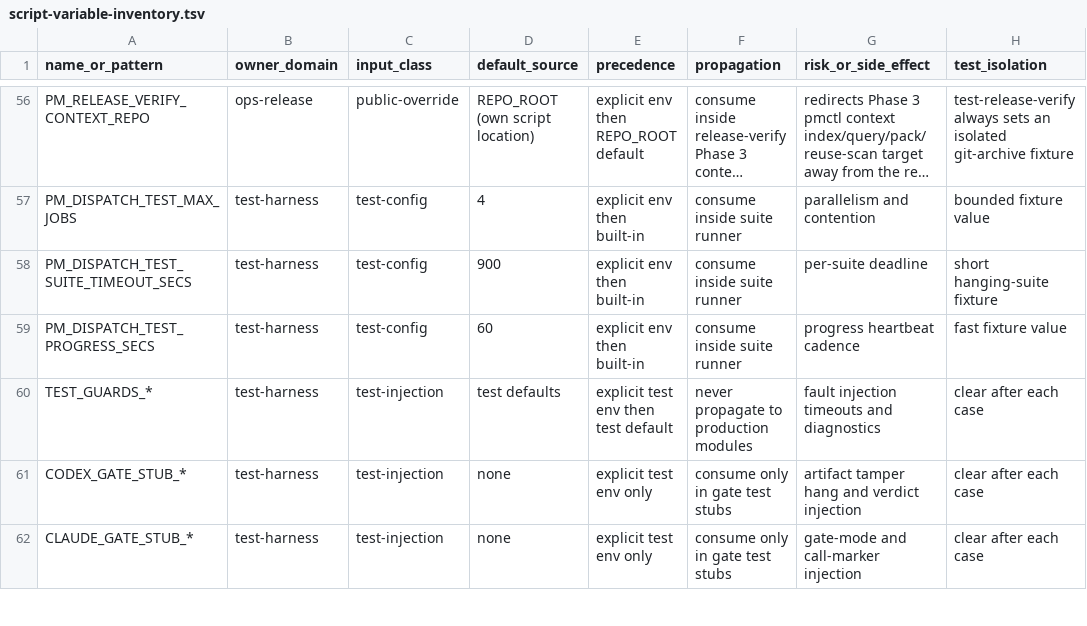
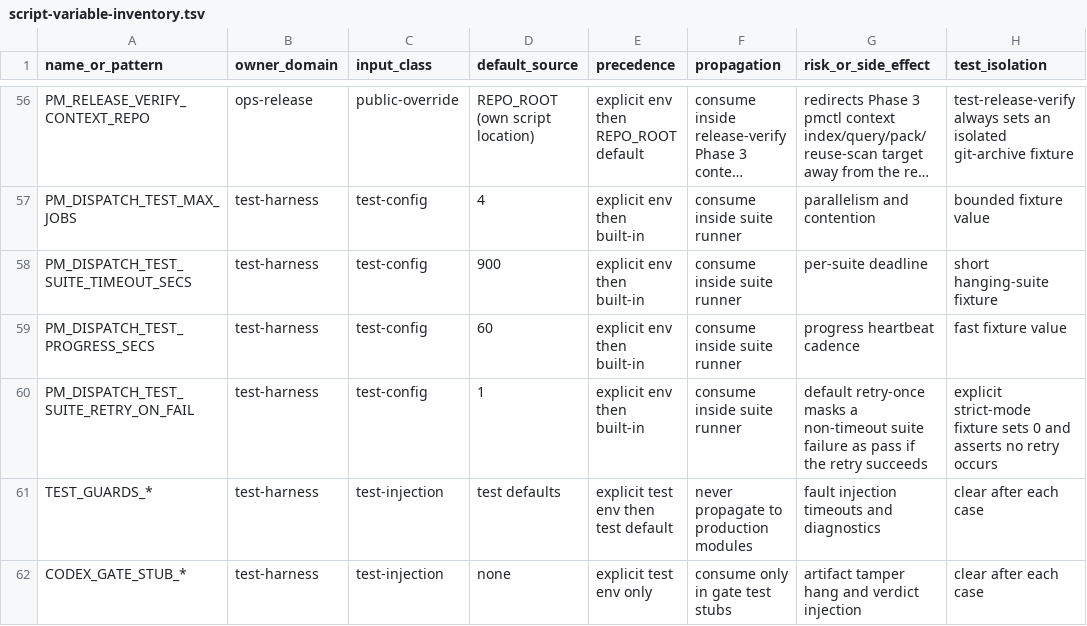
Before and after one commit to screenleon/pm-dispatch, a TSV file: docs/architecture/script-variable-inventory.tsv, drawn as a sheet; only a part is shown, gaps mark what is left out; the shorter side is filled out with more unchanged rows; long unchanged cells end in ….

```diff
--- a/docs/architecture/script-variable-inventory.tsv
+++ b/docs/architecture/script-variable-inventory.tsv
@@ -59,2 +59,3 @@ PM_DISPATCH_TEST_SUITE_TIMEOUT_SECS	test-harness	test-config	900	explicit env th
 PM_DISPATCH_TEST_PROGRESS_SECS	test-harness	test-config	60	explicit env then built-in	consume inside suite runner	progress heartbeat cadence	fast fixture value
+PM_DISPATCH_TEST_SUITE_RETRY_ON_FAIL	test-harness	test-config	1	explicit env then built-in	consume inside suite runner	default retry-once masks a non-timeout suite failure as pass if the retry succeeds	explicit strict-mode fixture sets 0 and asserts no retry occurs
 TEST_GUARDS_*	test-harness	test-injection	test defaults	explicit test env then test default	never propagate to production modules	fault injection timeouts and diagnostics	clear after each case
```
Also changed, not shown: docs/architecture/script-variable-consumers.tsv, 5 other files.
